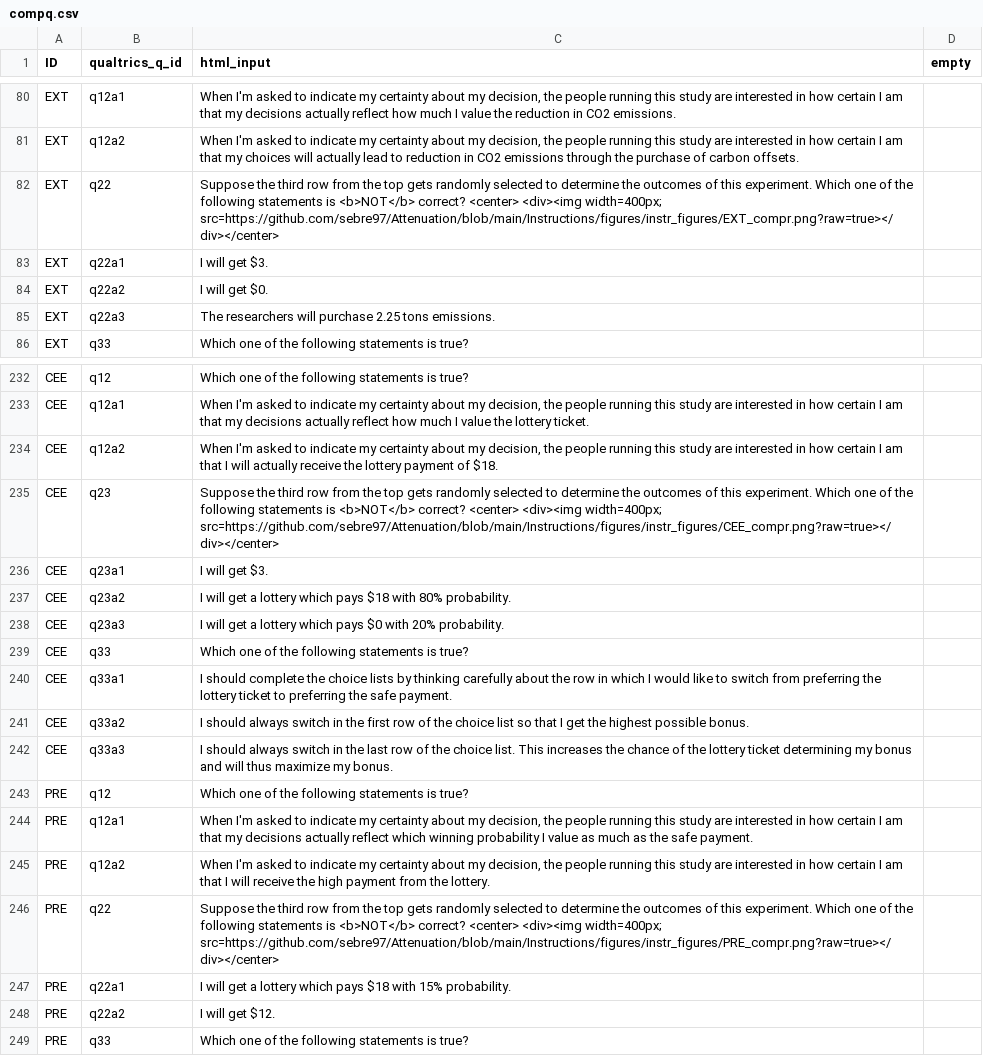
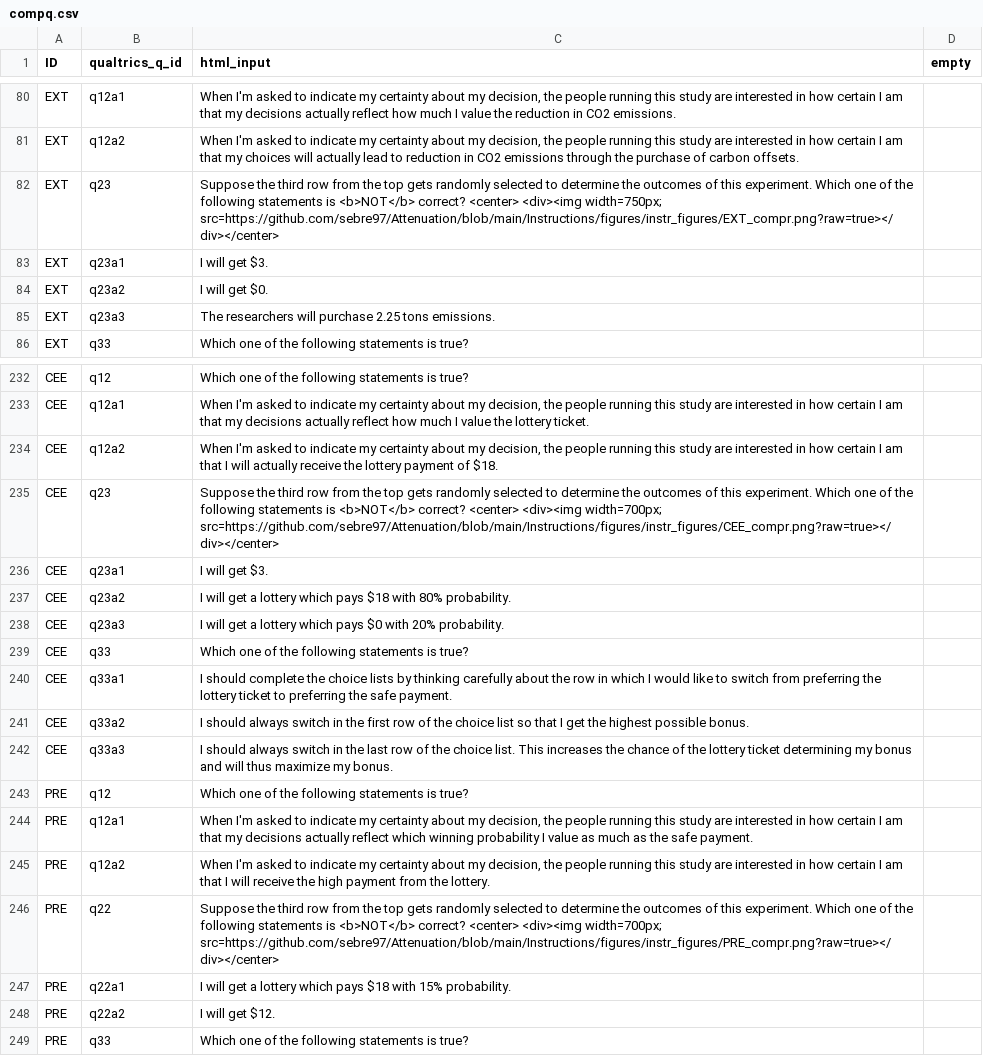
Before and after one commit to jeffreyyang97/Attenuation, a CSV file: Instructions/html/compq.csv, drawn as a sheet; only a part is shown, gaps mark what is left out.

Commit message:
whole survey

```diff
--- a/Instructions/html/compq.csv
+++ b/Instructions/html/compq.csv
@@ -81,6 +81,6 @@ EXT,q12a1,"When I'm asked to indicate my certainty about my decision, the people
 EXT,q12a2,"When I'm asked to indicate my certainty about my decision, the people running this study are interested in how certain I am that my choices will actually lead to reduction in CO2 emissions through the purchase of carbon offsets.",
-EXT,q22,Suppose the third row from the top gets randomly selected to determine the outcomes of this experiment. Which one of the following statements is <b>NOT</b> correct? <center> <div><img width=400px; src=https://github.com/sebre97/Attenuation/blob/main/Instructions/figures/instr_figures/EXT_compr.png?raw=true></div></center>,
-EXT,q22a1,I will get $3.,
-EXT,q22a2,I will get $0.,
-EXT,q22a3,The researchers will purchase 2.25 tons emissions.,
+EXT,q23,Suppose the third row from the top gets randomly selected to determine the outcomes of this experiment. Which one of the following statements is <b>NOT</b> correct? <center> <div><img width=750px; src=https://github.com/sebre97/Attenuation/blob/main/Instructions/figures/instr_figures/EXT_compr.png?raw=true></div></center>,
+EXT,q23a1,I will get $3.,
+EXT,q23a2,I will get $0.,
+EXT,q23a3,The researchers will purchase 2.25 tons emissions.,
 EXT,q33,Which one of the following statements is true?,
@@ -234,3 +234,3 @@ CEE,q12a1,"When I'm asked to indicate my certainty about my decision, the people
 CEE,q12a2,"When I'm asked to indicate my certainty about my decision, the people running this study are interested in how certain I am that I will actually receive the lottery payment of $18.",
-CEE,q23,Suppose the third row from the top gets randomly selected to determine the outcomes of this experiment. Which one of the following statements is <b>NOT</b> correct? <center> <div><img width=400px; src=https://github.com/sebre97/Attenuation/blob/main/Instructions/figures/instr_figures/CEE_compr.png?raw=true></div></center>,
+CEE,q23,Suppose the third row from the top gets randomly selected to determine the outcomes of this experiment. Which one of the following statements is <b>NOT</b> correct? <center> <div><img width=700px; src=https://github.com/sebre97/Attenuation/blob/main/Instructions/figures/instr_figures/CEE_compr.png?raw=true></div></center>,
 CEE,q23a1,I will get $3.,
@@ -245,3 +245,3 @@ PRE,q12a1,"When I'm asked to indicate my certainty about my decision, the people
 PRE,q12a2,"When I'm asked to indicate my certainty about my decision, the people running this study are interested in how certain I am that I will receive the high payment from the lottery.",
-PRE,q22,Suppose the third row from the top gets randomly selected to determine the outcomes of this experiment. Which one of the following statements is <b>NOT</b> correct? <center> <div><img width=400px; src=https://github.com/sebre97/Attenuation/blob/main/Instructions/figures/instr_figures/PRE_compr.png?raw=true></div></center>,
+PRE,q22,Suppose the third row from the top gets randomly selected to determine the outcomes of this experiment. Which one of the following statements is <b>NOT</b> correct? <center> <div><img width=700px; src=https://github.com/sebre97/Attenuation/blob/main/Instructions/figures/instr_figures/PRE_compr.png?raw=true></div></center>,
 PRE,q22a1,I will get a lottery which pays $18 with 15% probability.,
```
